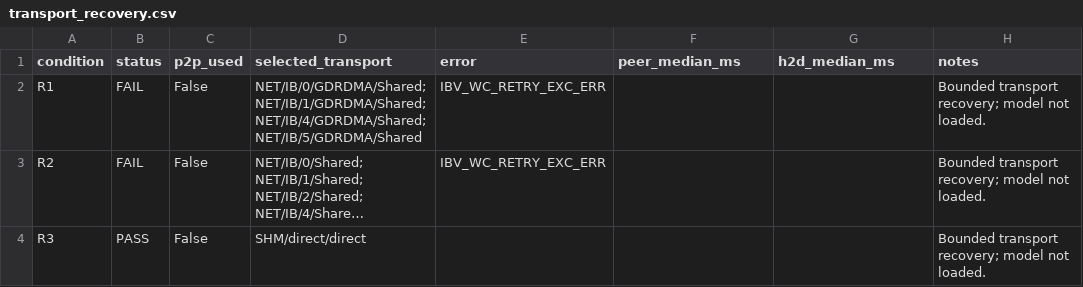
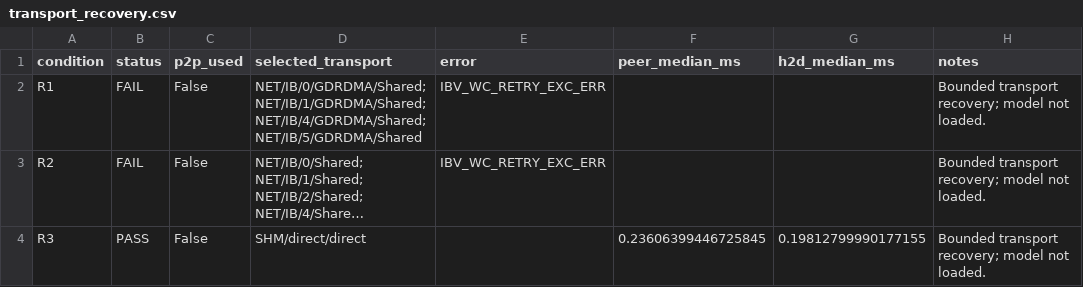
Before and after one commit to heonniy/mgo, a CSV file: mgo_v2/experiments/fetch_comm_pareto_p2p_20261002/transport_recovery.csv, drawn as a sheet; long unchanged cells end in …; the diff names each change by its address in the sheet, - before the commit and + after, or states it on an @@ line.

Commit message:
Record R3 SHM calibration without increased peer cost and stop Stage 1 gate

```diff
--- a/mgo_v2/experiments/fetch_comm_pareto_p2p_20261002/transport_recovery.csv
+++ b/mgo_v2/experiments/fetch_comm_pareto_p2p_20261002/transport_recovery.csv
-F4 (peer_median_ms): (empty)
+F4 (peer_median_ms): 0.23606399446725845
-G4 (h2d_median_ms): (empty)
+G4 (h2d_median_ms): 0.19812799990177155
```
Also changed, not shown: 15 other files.
